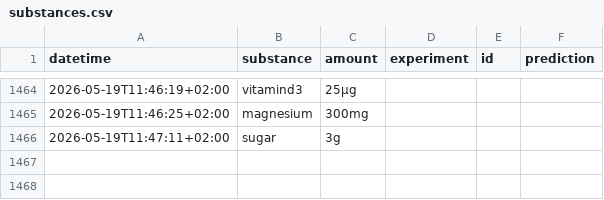
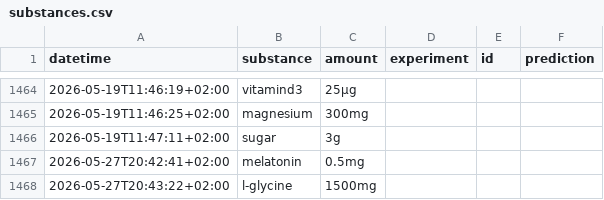
Before and after one commit to niplav/niplav.github.io, a CSV file: data/substances.csv, drawn as a sheet; only a part is shown, gaps mark what is left out; the diff names each change by its address in the sheet, - before the commit and + after, or states it on an @@ line.

```diff
--- a/data/substances.csv
+++ b/data/substances.csv
+row 1467: 2026-05-27T20:42:41+02:00 | melatonin | 0.5mg
+row 1468: 2026-05-27T20:43:22+02:00 | l-glycine | 1500mg
```
Also changed, not shown: data/cuboid.csv, data/masturbations.csv, 2 other files.
